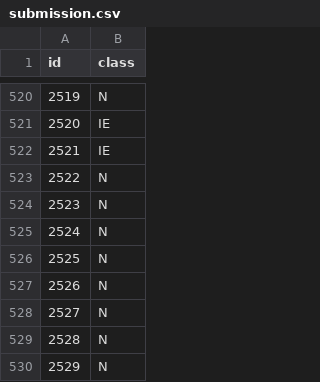
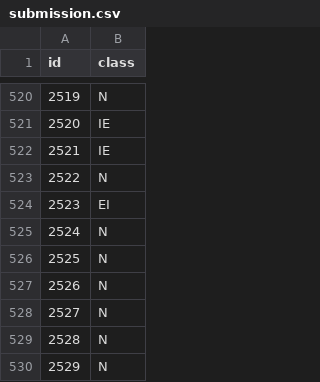
Before and after one commit to esosebee/erin-and-vanessa, a CSV file: src/submission.csv, drawn as a sheet; only a part is shown, gaps mark what is left out.

Commit message:
forgetting about external script because why

```diff
--- a/src/submission.csv
+++ b/src/submission.csv
@@ -523,3 +523,3 @@ id,class
 2522,N
-2523,N
+2523,EI
 2524,N
```
